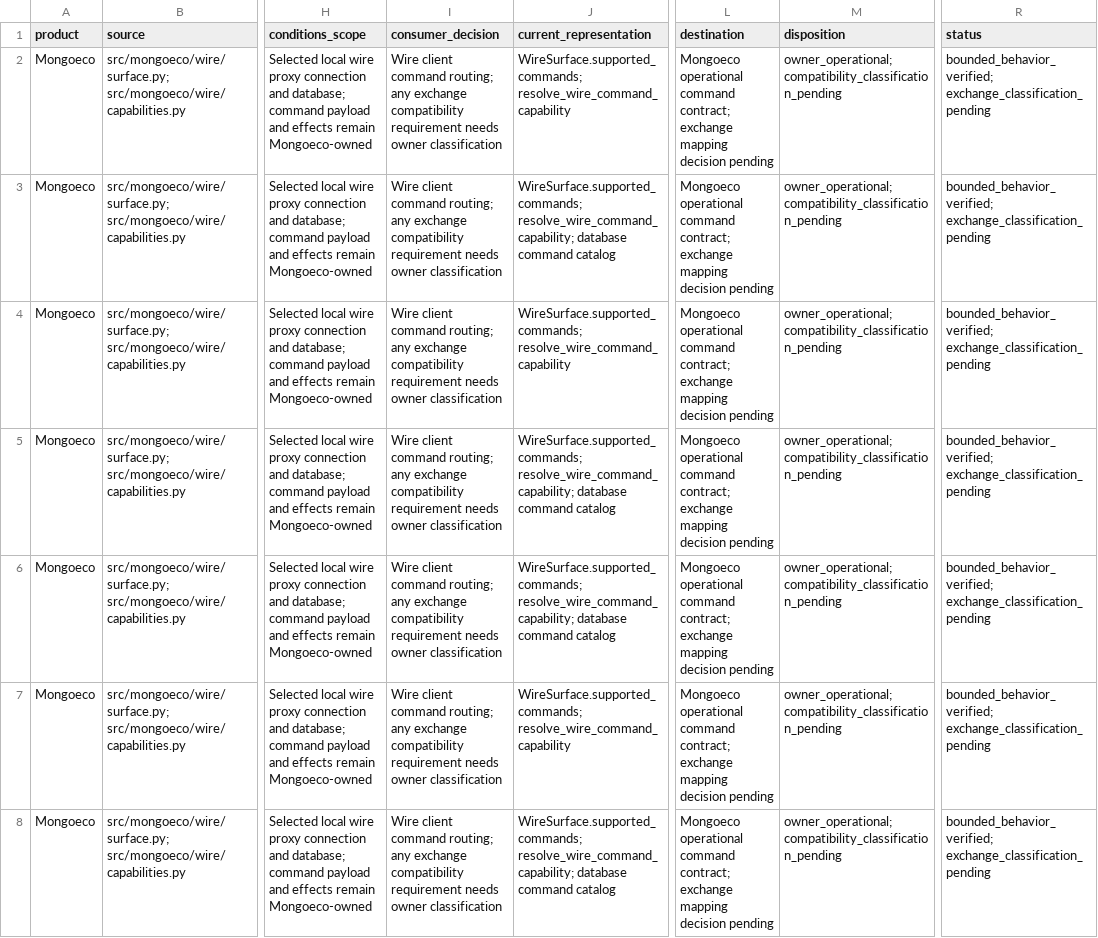
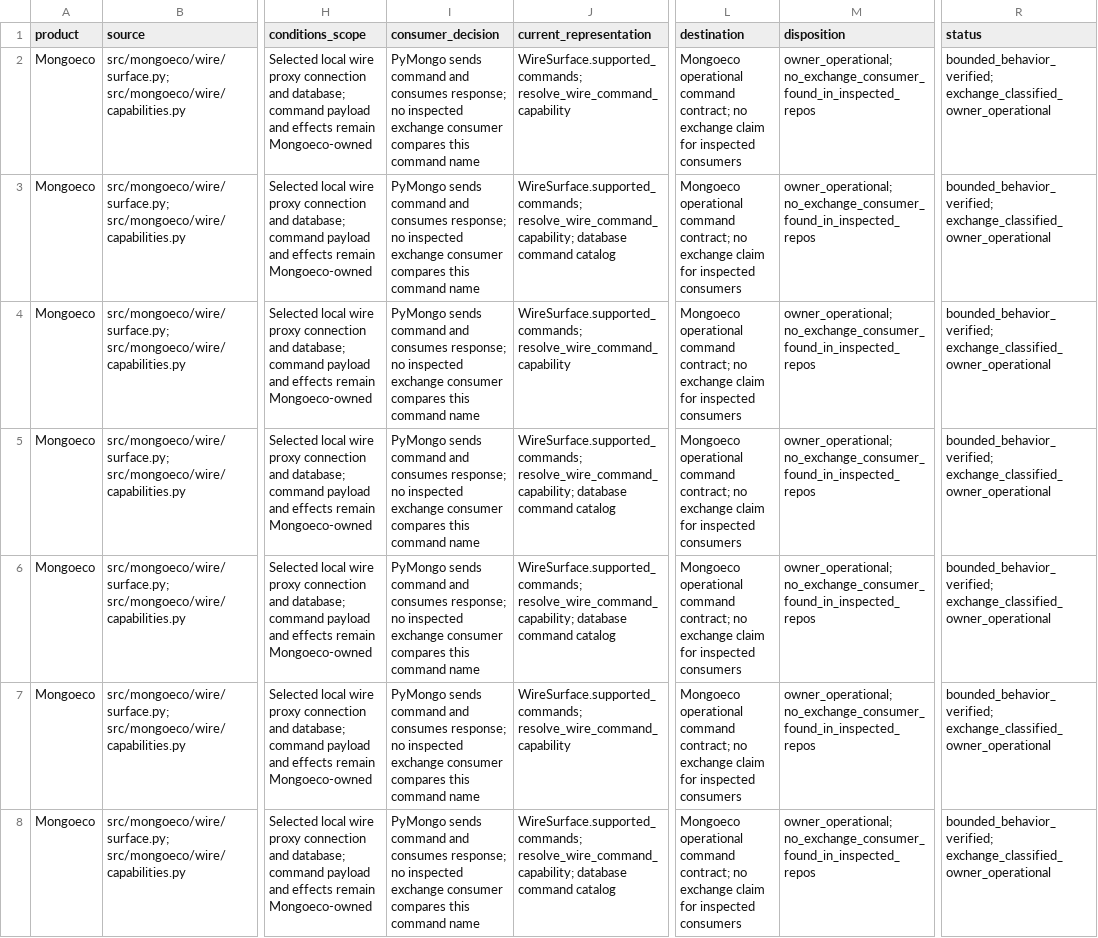
Before and after one commit to menudoproblema/mongoeco, a CSV file: docs/cxp-wire-command-conservation.csv, drawn as a sheet; only a part is shown, gaps mark what is left out; the diff covers the shown part only; the diff names each change by its address in the sheet, - before the commit and + after, or states it on an @@ line.

```diff
--- a/docs/cxp-wire-command-conservation.csv
+++ b/docs/cxp-wire-command-conservation.csv
-I2:I8 (consumer_decision): Wire client command routing; any exchange compatibility requirement needs owner classification
+I2:I8 (consumer_decision): PyMongo sends command and consumes response; no inspected exchange consumer compares this command name
-L2:L8 (destination): …command contract; exchange mapping decision pending
+L2:L8 (destination): …command contract; no exchange claim for inspected consumers
-M2:M8 (disposition): owner_operational; compatibility_classification_pending
+M2:M8 (disposition): owner_operational; no_exchange_consumer_found_in_inspected_repos
-R2:R8 (status): bounded_behavior_verified; exchange_classification_pending
+R2:R8 (status): bounded_behavior_verified; exchange_classified_owner_operational
```
Also changed, not shown: 162 edited cells elsewhere in this file, 6 other files.
